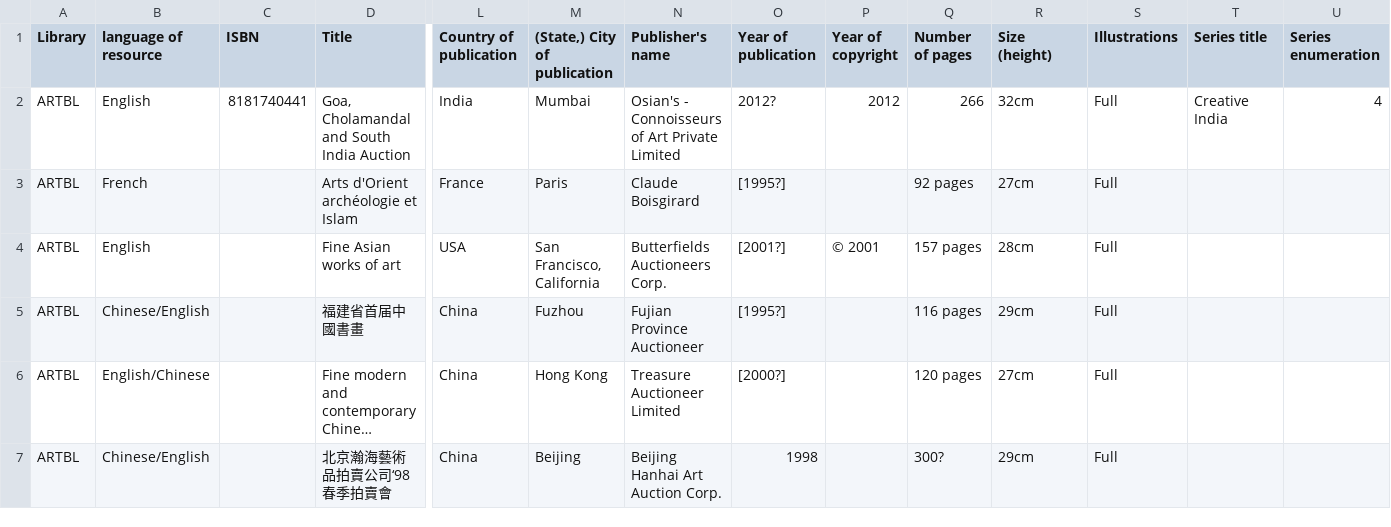
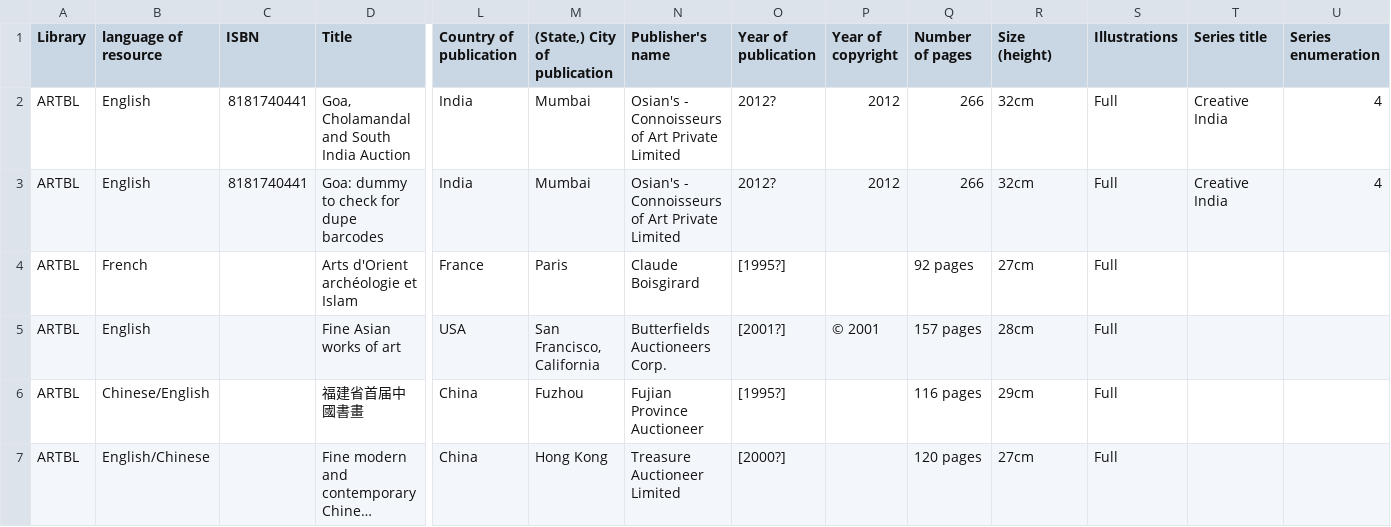
Before and after one commit to eccomaggio/art_cats, a CSV file: input_files/art_cat_test.csv, drawn as a sheet; only a part is shown, gaps mark what is left out; the shorter side is filled out with more unchanged rows; long unchanged cells end in …; rows hold the shown columns only; the diff names each change by its address in the sheet, - before the commit and + after, or states it on an @@ line.

```diff
--- a/input_files/art_cat_test.csv
+++ b/input_files/art_cat_test.csv
+row 3: ARTBL | English | 8181740441 | Goa: dummy to check for dupe barcodes | India | Mumbai | Osian's - Connoisseurs of Art Private Limited | 2012? | 2012 | 266 | 32cm | Full | Creative India | 4
```
Also changed, not shown: 6 other files.
